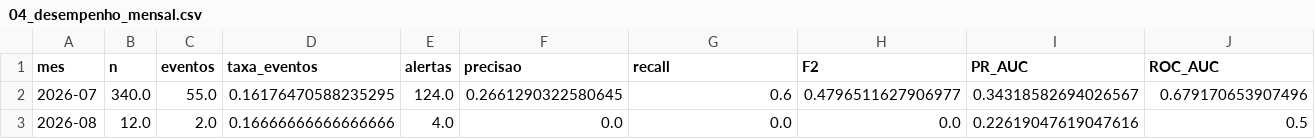
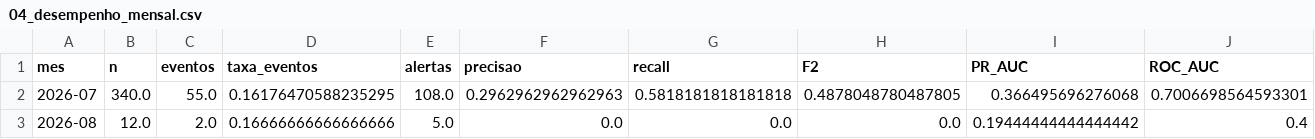
Before and after one commit to lucastslv/streamlit-evcomx, a CSV file: projeto-bootcamp/relatorios_complementares/04_desempenho_mensal.csv, drawn as a sheet.

```diff
--- a/projeto-bootcamp/relatorios_complementares/04_desempenho_mensal.csv
+++ b/projeto-bootcamp/relatorios_complementares/04_desempenho_mensal.csv
@@ -1,3 +1,3 @@
 mes,n,eventos,taxa_eventos,alertas,precisao,recall,F2,PR_AUC,ROC_AUC
-2026-07,340.0,55.0,0.16176470588235295,124.0,0.2661290322580645,0.6,0.4796511627906977,0.34318582694026567,0.679170653907496
-2026-08,12.0,2.0,0.16666666666666666,4.0,0.0,0.0,0.0,0.22619047619047616,0.5
+2026-07,340.0,55.0,0.16176470588235295,108.0,0.2962962962962963,0.5818181818181818,0.4878048780487805,0.366495696276068,0.7006698564593301
+2026-08,12.0,2.0,0.16666666666666666,5.0,0.0,0.0,0.0,0.19444444444444442,0.4
```
Also changed, not shown: projeto-bootcamp/relatorios_complementares/02_metricas_teste.csv, projeto-bootcamp/relatorios_complementares/03_desempenho_por_cesto.csv, 30 other files.
